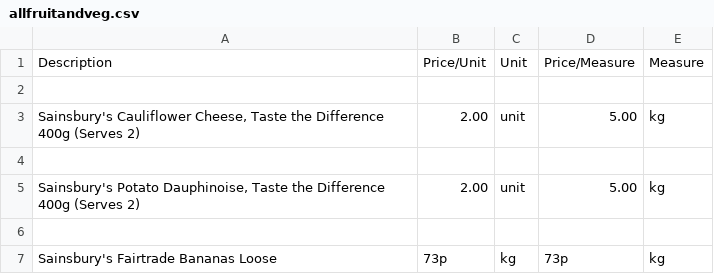
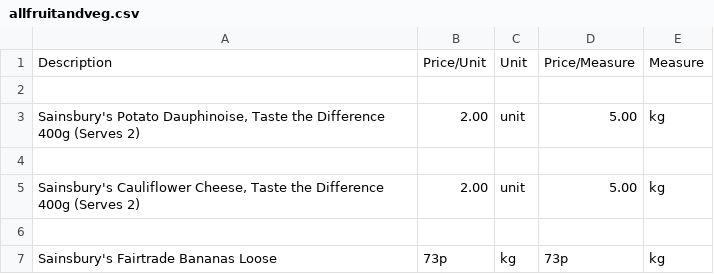
Before and after one commit to rainelow48/cheapest-groceries, a CSV file: csv files/allfruitandveg.csv, drawn as a sheet; only a part is shown.

```diff
--- a/csv files/allfruitandveg.csv
+++ b/csv files/allfruitandveg.csv
@@ -2,5 +2,5 @@ Description,Price/Unit,Unit,Price/Measure,Measure
 
+"Sainsbury's Potato Dauphinoise, Taste the Difference 400g (Serves 2)",2.00,unit,5.00,kg
+
 "Sainsbury's Cauliflower Cheese, Taste the Difference 400g (Serves 2)",2.00,unit,5.00,kg
-
-"Sainsbury's Potato Dauphinoise, Taste the Difference 400g (Serves 2)",2.00,unit,5.00,kg
 
```
Also changed, not shown: 2 other files.
